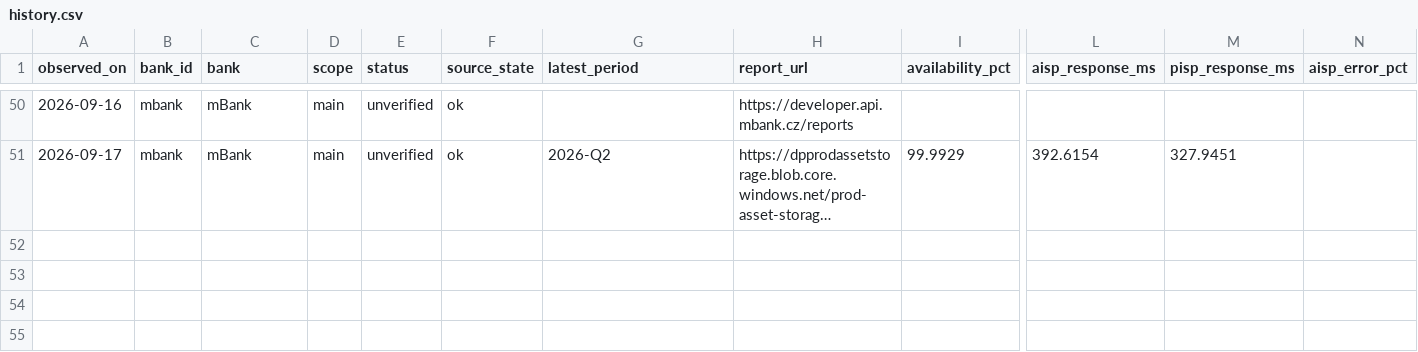
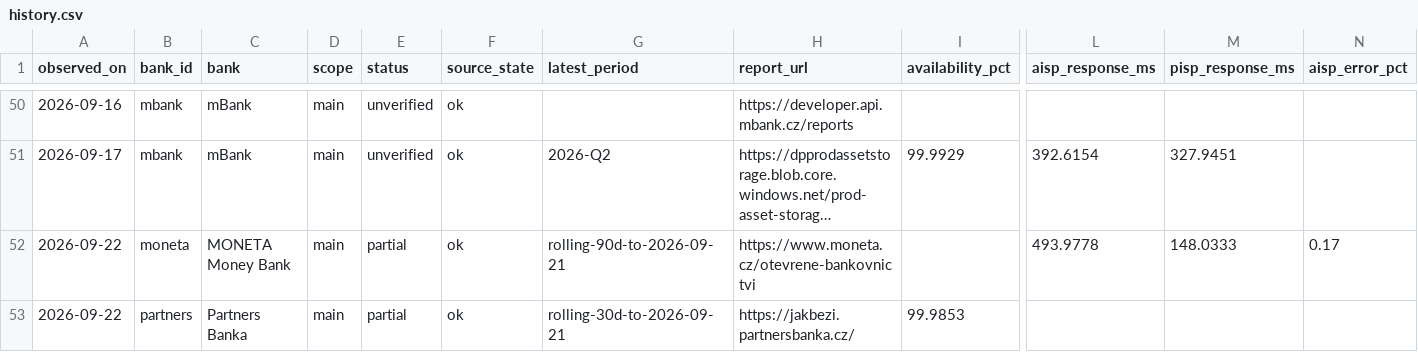
Before and after one commit to tesskosnar/API-PSD2-tracker, a CSV file: data/history.csv, drawn as a sheet; only a part is shown, gaps mark what is left out; long unchanged cells end in …; rows hold the shown columns only; the diff names each change by its address in the sheet, - before the commit and + after, or states it on an @@ line.

```diff
--- a/data/history.csv
+++ b/data/history.csv
+row 52: 2026-09-22 | moneta | MONETA Money Bank | main | partial | ok | rolling-90d-to-2026-09-21 | https://www.moneta.cz/otevrene-bankovnictvi |  | 493.9778 | 148.0333 | 0.17
+row 53: 2026-09-22 | partners | Partners Banka | main | partial | ok | rolling-30d-to-2026-09-21 | https://jakbezi.partnersbanka.cz/ | 99.9853
```
Also changed, not shown: data/latest.csv, 30 other files.
